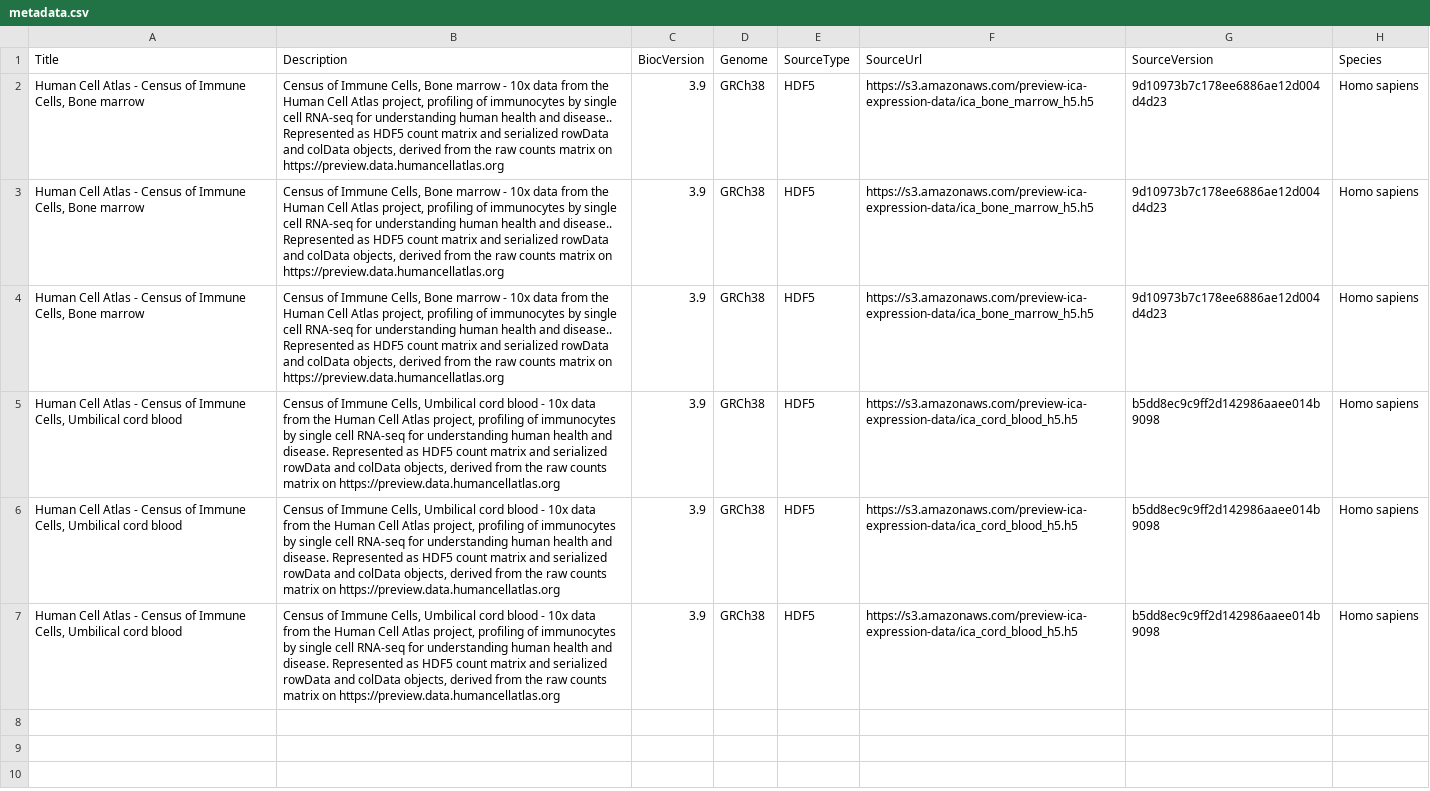
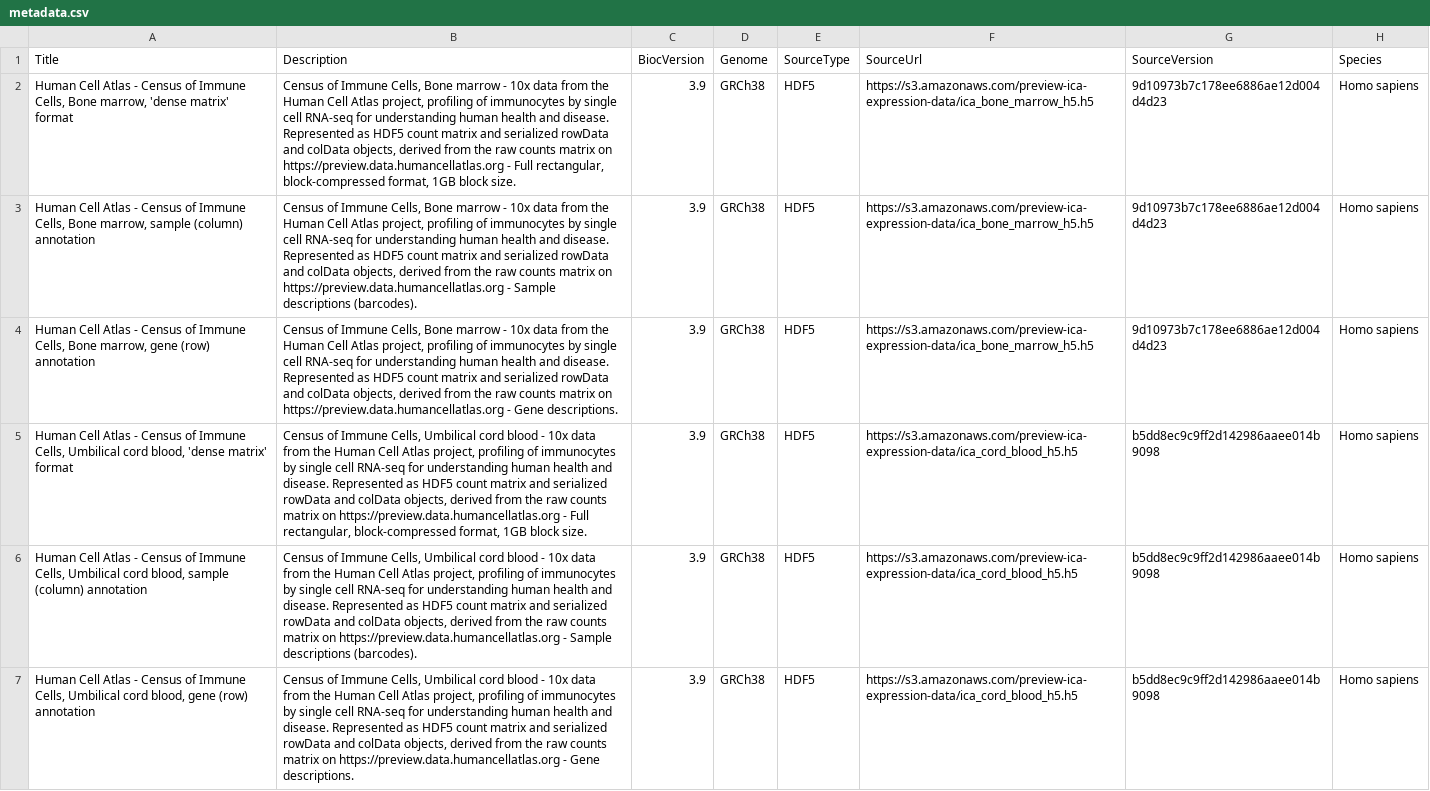
Before and after one commit to federicomarini/HCAData, a CSV file: inst/extdata/metadata.csv, drawn as a sheet; only a part is shown; the diff names each change by its address in the sheet, - before the commit and + after, or states it on an @@ line.

Commit message:
uniquified the titles and descriptions

```diff
--- a/inst/extdata/metadata.csv
+++ b/inst/extdata/metadata.csv
-A2 (Title): …Cells, Bone marrow
+A2 (Title): …Cells, Bone marrow, 'dense matrix' format
-B2 (Description): …health and disease.. Represented as HDF5 count matrix and serialized rowData and colData objects, derived from the raw counts matrix on https://preview.data.humancellatlas.org
+B2 (Description): …health and disease. Represented as HDF5 count matrix and serialized rowData and colData objects, derived from the raw counts matrix on https://preview.data.humancellatlas.org - Full rectangular, block-compressed format, 1GB block size.
-A3 (Title): …Cells, Bone marrow
+A3 (Title): …Cells, Bone marrow, sample (column) annotation
-B3 (Description): …health and disease.. Represented as HDF5 count matrix and serialized rowData and colData objects, derived from the raw counts matrix on https://preview.data.humancellatlas.org
+B3 (Description): …health and disease. Represented as HDF5 count matrix and serialized rowData and colData objects, derived from the raw counts matrix on https://preview.data.humancellatlas.org - Sample descriptions (barcodes).
-A4 (Title): …Cells, Bone marrow
+A4 (Title): …Cells, Bone marrow, gene (row) annotation
-B4 (Description): …health and disease.. Represented as HDF5 count matrix and serialized rowData and colData objects, derived from the raw counts matrix on https://preview.data.humancellatlas.org
+B4 (Description): …health and disease. Represented as HDF5 count matrix and serialized rowData and colData objects, derived from the raw counts matrix on https://preview.data.humancellatlas.org - Gene descriptions.
-A5 (Title): …Umbilical cord blood
+A5 (Title): …Umbilical cord blood, 'dense matrix' format
-B5 (Description): …on https://preview.data.humancellatlas.org
+B5 (Description): …on https://preview.data.humancellatlas.org - Full rectangular, block-compressed format, 1GB block size.
-A6 (Title): …Umbilical cord blood
+A6 (Title): …Umbilical cord blood, sample (column) annotation
-B6 (Description): …on https://preview.data.humancellatlas.org
+B6 (Description): …on https://preview.data.humancellatlas.org - Sample descriptions (barcodes).
-A7 (Title): …Umbilical cord blood
+A7 (Title): …Umbilical cord blood, gene (row) annotation
-B7 (Description): …on https://preview.data.humancellatlas.org
+B7 (Description): …on https://preview.data.humancellatlas.org - Gene descriptions.
```
Also changed, not shown: 1 other file.
